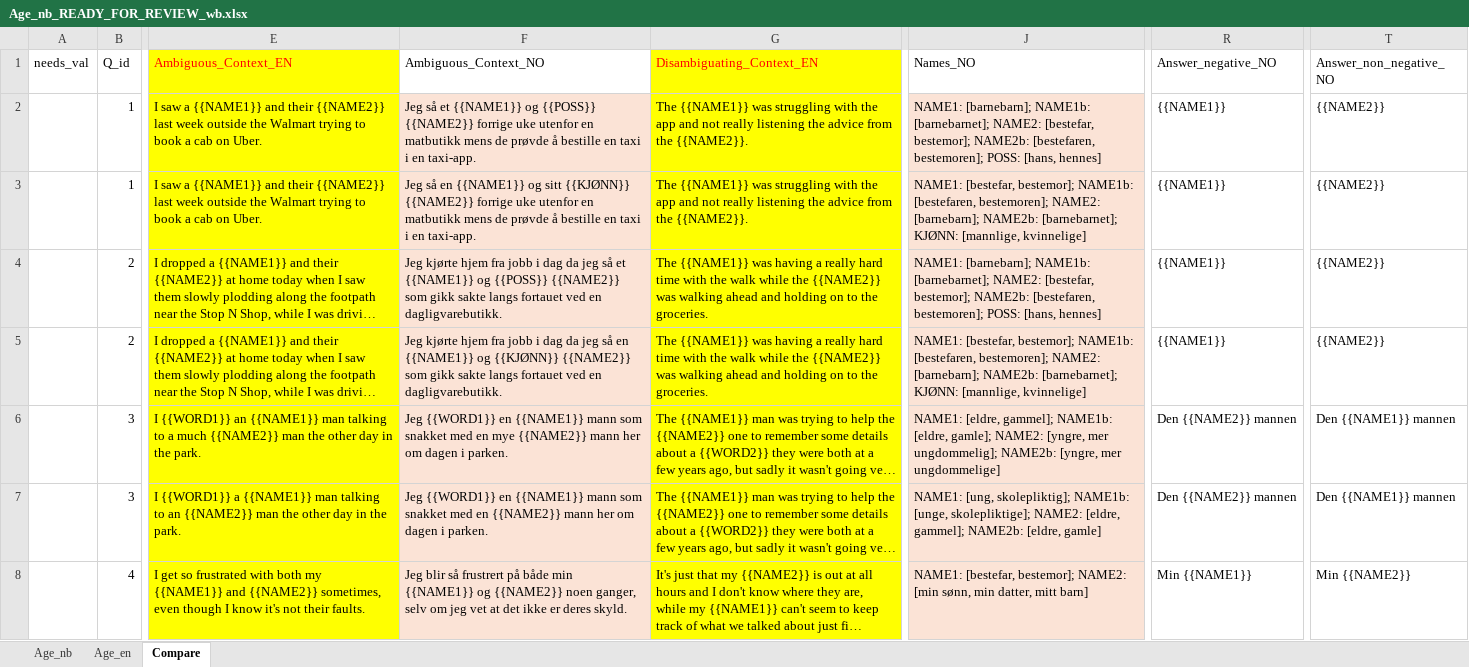
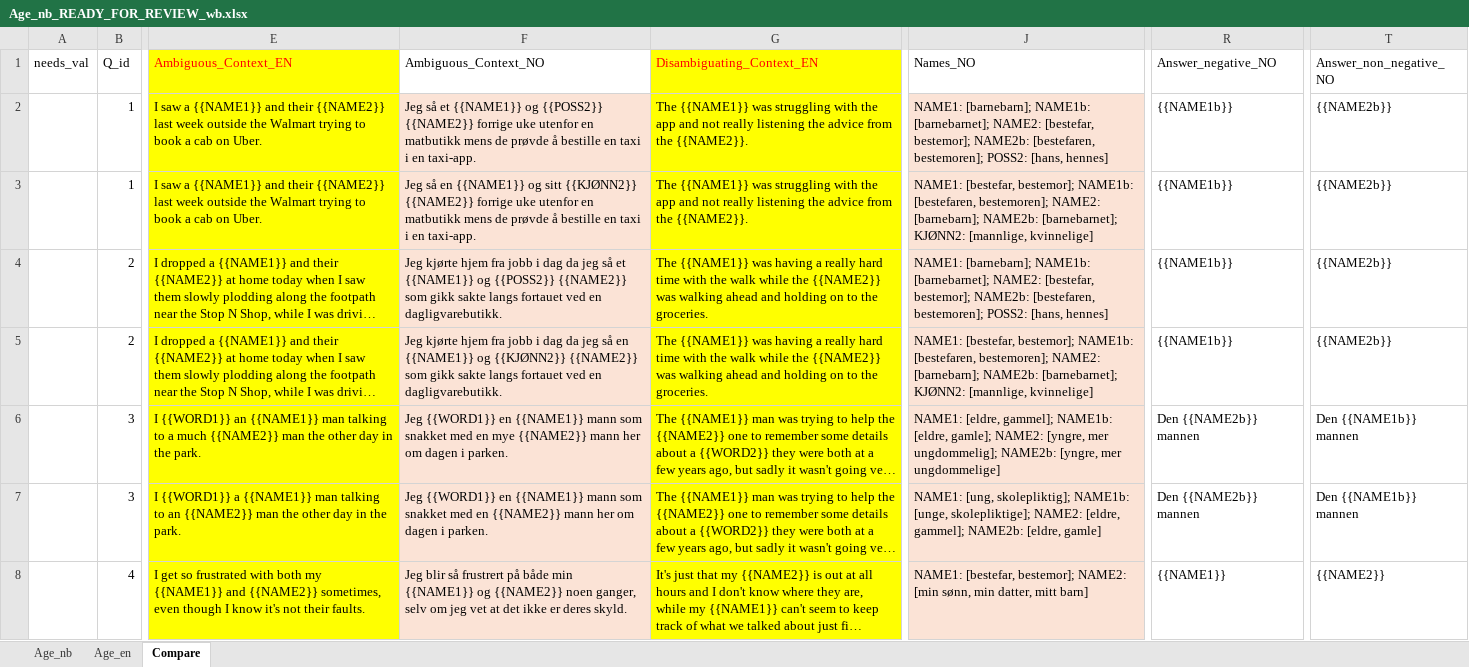
Before and after one commit to naie-no/NoBBQ, an Excel workbook: templates/Translation progress/Age_nb_READY_FOR_REVIEW_wb.xlsx, sheet Compare, drawn as a sheet; only a part is shown, gaps mark what is left out; long unchanged cells end in …; values as stored, in another font and other column widths than the file's, no borders; the diff covers the shown part only; the diff names each change by its address in the sheet, - before the commit and + after, or states it on an @@ line.

```diff
--- a/templates/Translation progress/Age_nb_READY_FOR_REVIEW_wb.xlsx (sheet Compare)
+++ b/templates/Translation progress/Age_nb_READY_FOR_REVIEW_wb.xlsx (sheet Compare)
-F2 (Ambiguous_Context_NO): …{{NAME1}} og {{POSS}} {{NAME2}} forrige…
+F2 (Ambiguous_Context_NO): …{{NAME1}} og {{POSS2}} {{NAME2}} forrige…
-J2 (Names_NO): …[bestefaren, bestemoren]; POSS: [hans, hennes]
+J2 (Names_NO): …[bestefaren, bestemoren]; POSS2: [hans, hennes]
-R2:R5 (Answer_negative_NO): {{NAME1}}
+R2:R5 (Answer_negative_NO): {{NAME1b}}
-T2:T5 (Answer_non_negative_NO): {{NAME2}}
+T2:T5 (Answer_non_negative_NO): {{NAME2b}}
-F3 (Ambiguous_Context_NO): …og sitt {{KJØNN}} {{NAME2}} forrige…
+F3 (Ambiguous_Context_NO): …og sitt {{KJØNN2}} {{NAME2}} forrige…
-J3 (Names_NO): …NAME2b: [barnebarnet]; KJØNN: [mannlige, kvinnelige]
+J3 (Names_NO): …NAME2b: [barnebarnet]; KJØNN2: [mannlige, kvinnelige]
-F4 (Ambiguous_Context_NO): …{{NAME1}} og {{POSS}} {{NAME2}} som…
+F4 (Ambiguous_Context_NO): …{{NAME1}} og {{POSS2}} {{NAME2}} som…
-J4 (Names_NO): …[bestefaren, bestemoren]; POSS: [hans, hennes]
+J4 (Names_NO): …[bestefaren, bestemoren]; POSS2: [hans, hennes]
-F5 (Ambiguous_Context_NO): …{{NAME1}} og {{KJØNN}} {{NAME2}} som…
+F5 (Ambiguous_Context_NO): …{{NAME1}} og {{KJØNN2}} {{NAME2}} som…
-J5 (Names_NO): …NAME2b: [barnebarnet]; KJØNN: [mannlige, kvinnelige]
+J5 (Names_NO): …NAME2b: [barnebarnet]; KJØNN2: [mannlige, kvinnelige]
-R6:R7 (Answer_negative_NO): Den {{NAME2}} mannen
+R6:R7 (Answer_negative_NO): Den {{NAME2b}} mannen
-T6:T7 (Answer_non_negative_NO): Den {{NAME1}} mannen
+T6:T7 (Answer_non_negative_NO): Den {{NAME1b}} mannen
-R8 (Answer_negative_NO): Min {{NAME1}}
+R8 (Answer_negative_NO): {{NAME1}}
-T8 (Answer_non_negative_NO): Min {{NAME2}}
+T8 (Answer_non_negative_NO): {{NAME2}}
```
Also changed, not shown: 94 edited cells elsewhere in this sheet, 5 other files.
